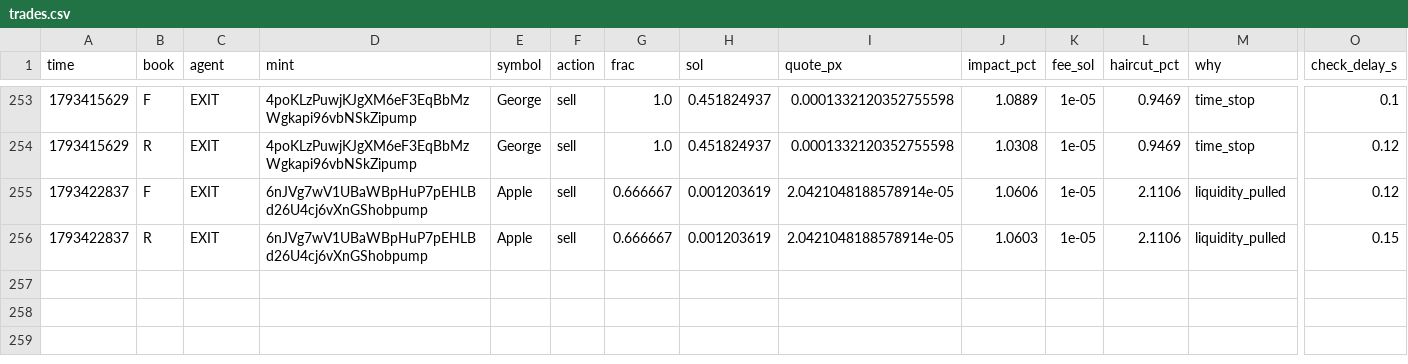
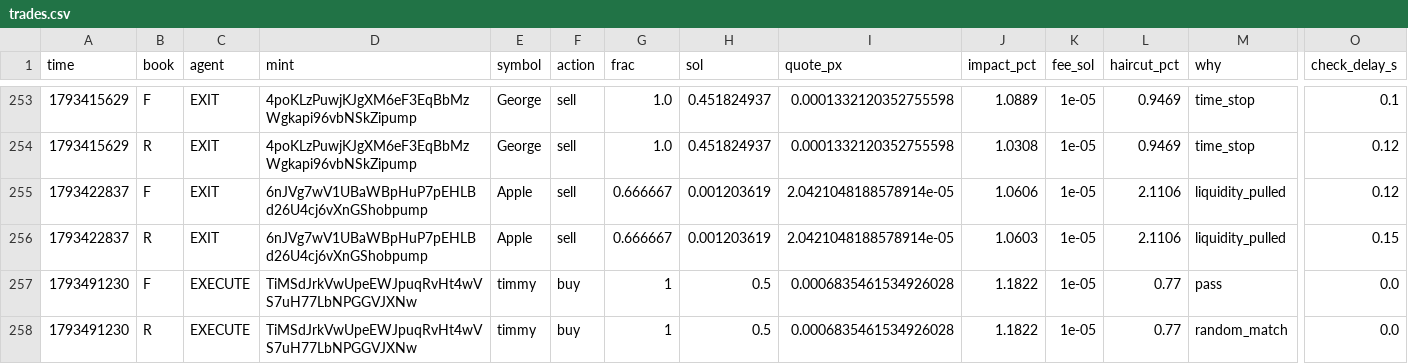
Before and after one commit to Zirqo-Dev/sightline, a CSV file: solana-desk/trades.csv, drawn as a sheet; only a part is shown, gaps mark what is left out; rows hold the shown columns only; the diff names each change by its address in the sheet, - before the commit and + after, or states it on an @@ line.

```diff
--- a/solana-desk/trades.csv
+++ b/solana-desk/trades.csv
+row 257: 1793491230 | F | EXECUTE | TiMSdJrkVwUpeEWJpuqRvHt4wVS7uH77LbNPGGVJXNw | timmy | buy | 1 | 0.5 | 0.0006835461534926028 | 1.1822 | 1e-05 | 0.77 | pass | 0.0
+row 258: 1793491230 | R | EXECUTE | TiMSdJrkVwUpeEWJpuqRvHt4wVS7uH77LbNPGGVJXNw | timmy | buy | 1 | 0.5 | 0.0006835461534926028 | 1.1822 | 1e-05 | 0.77 | random_match | 0.0
```
Also changed, not shown: solana-desk/tasks.csv, 5 other files.
